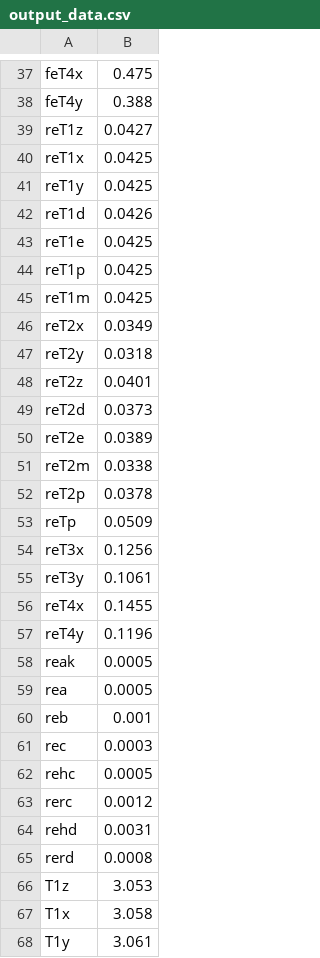
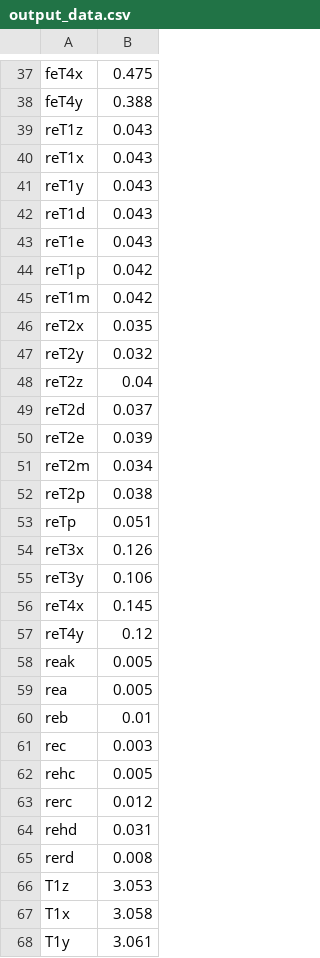
Before and after one commit to EkaterinaLotareva/phys_labs, a CSV file: 1.2.4/data/output_data.csv, drawn as a sheet; only a part is shown, gaps mark what is left out; the diff covers the shown part only.

```diff
--- a/1.2.4/data/output_data.csv
+++ b/1.2.4/data/output_data.csv
@@ -38,29 +38,29 @@ feT4x,0.475
 feT4y,0.388
-reT1z,0.0427
-reT1x,0.0425
-reT1y,0.0425
-reT1d,0.0426
-reT1e,0.0425
-reT1p,0.0425
-reT1m,0.0425
-reT2x,0.0349
-reT2y,0.0318
-reT2z,0.0401
-reT2d,0.0373
-reT2e,0.0389
-reT2m,0.0338
-reT2p,0.0378
-reTp,0.0509
-reT3x,0.1256
-reT3y,0.1061
-reT4x,0.1455
-reT4y,0.1196
-reak,0.0005
-rea,0.0005
-reb,0.001
-rec,0.0003
-rehc,0.0005
-rerc,0.0012
-rehd,0.0031
-rerd,0.0008
+reT1z,0.043
+reT1x,0.043
+reT1y,0.043
+reT1d,0.043
+reT1e,0.043
+reT1p,0.042
+reT1m,0.042
+reT2x,0.035
+reT2y,0.032
+reT2z,0.04
+reT2d,0.037
+reT2e,0.039
+reT2m,0.034
+reT2p,0.038
+reTp,0.051
+reT3x,0.126
+reT3y,0.106
+reT4x,0.145
+reT4y,0.12
+reak,0.005
+rea,0.005
+reb,0.01
+rec,0.003
+rehc,0.005
+rerc,0.012
+rehd,0.031
+rerd,0.008
 T1z,3.053
```
Also changed, not shown: 8 edited cells elsewhere in this file, 7 other files.
